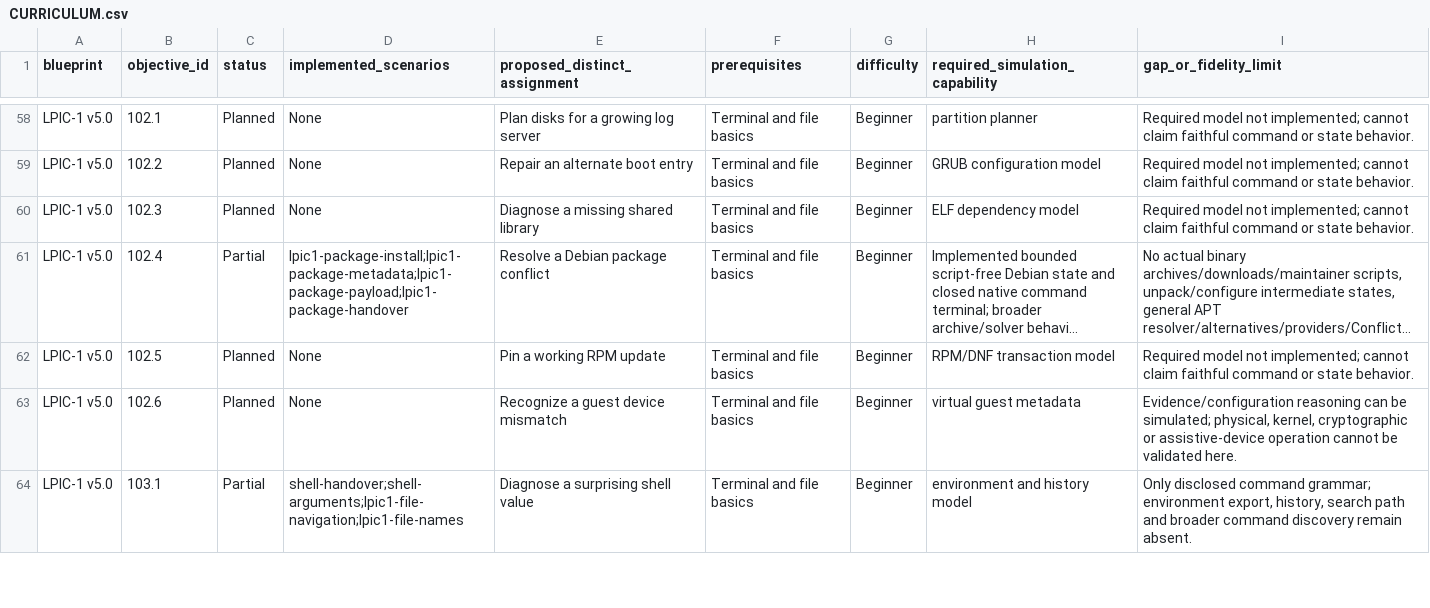
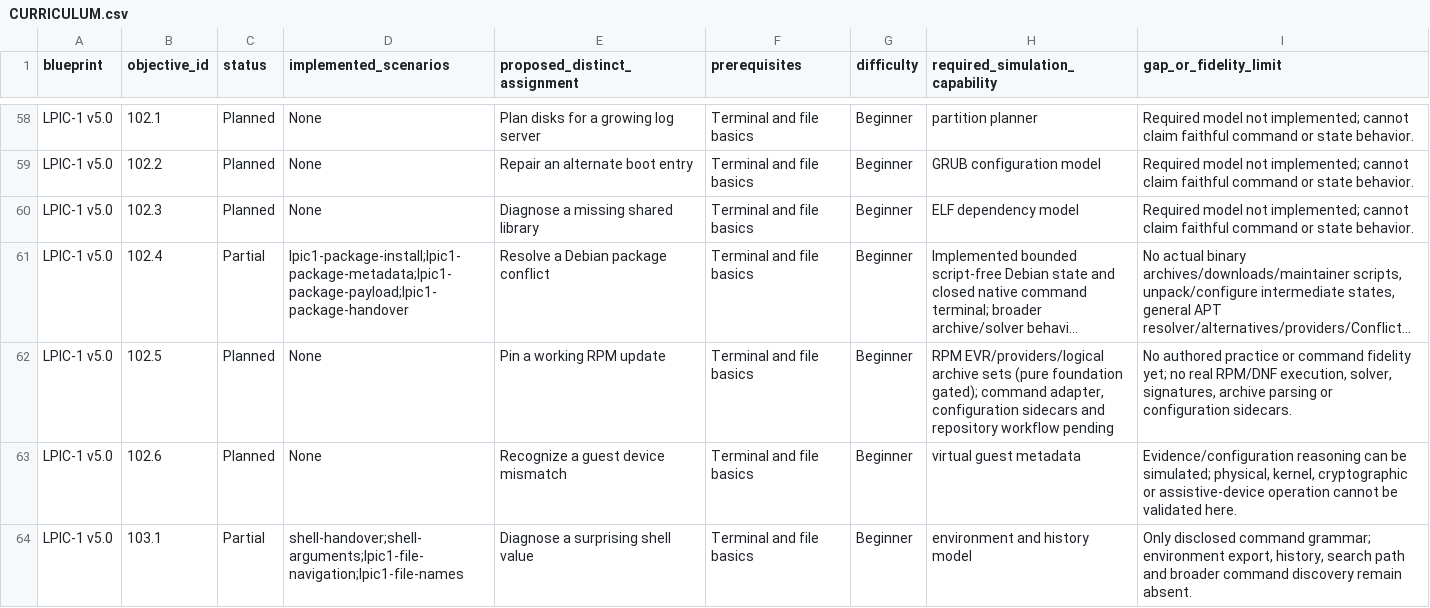
Before and after one commit to drakahari/dlms_learning_lab, a CSV file: docs/CURRICULUM.csv, drawn as a sheet; only a part is shown, gaps mark what is left out; long unchanged cells end in …; the diff names each change by its address in the sheet, - before the commit and + after, or states it on an @@ line.

```diff
--- a/docs/CURRICULUM.csv
+++ b/docs/CURRICULUM.csv
-H62 (required_simulation_capability): RPM/DNF transaction model
+H62 (required_simulation_capability): RPM EVR/providers/logical archive sets (pure foundation gated); command adapter, configuration sidecars and repository workflow pending
-I62 (gap_or_fidelity_limit): Required model not implemented; cannot claim faithful command or state behavior.
+I62 (gap_or_fidelity_limit): No authored practice or command fidelity yet; no real RPM/DNF execution, solver, signatures, archive parsing or configuration sidecars.
```
Also changed, not shown: docs/SKILL_COVERAGE.csv, 9 other files.
